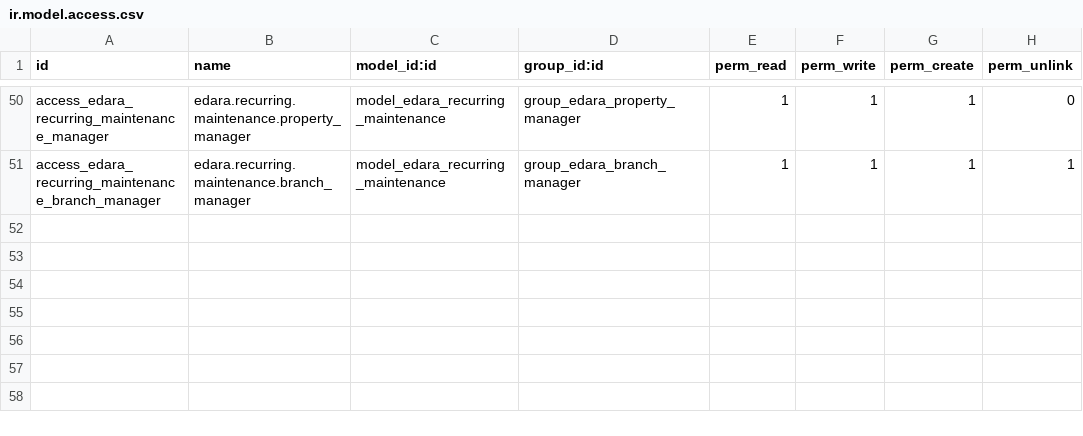
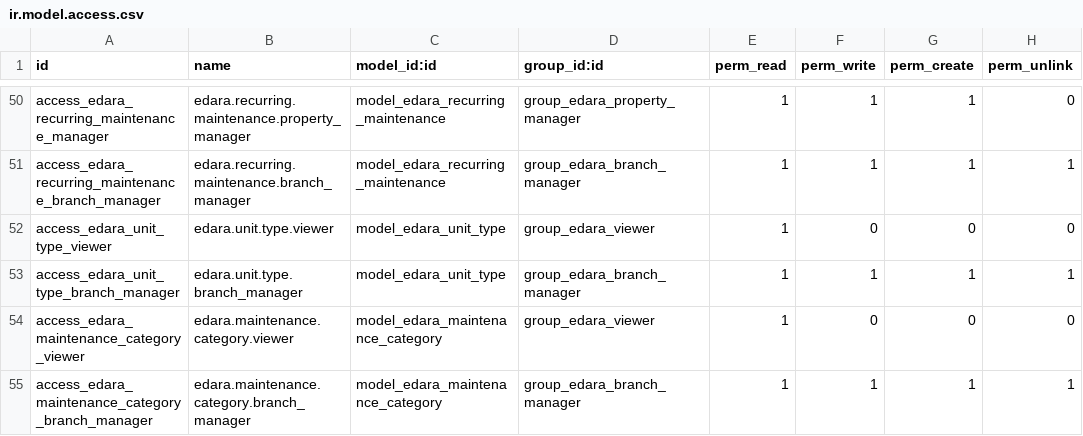
Before and after one commit to Haitham-Nageh/odoo_property_managment, a CSV file: security/ir.model.access.csv, drawn as a sheet; only a part is shown, gaps mark what is left out.

Commit message:
[PRE-FR-4] Add configurable unit types and maintenance categories

```diff
--- a/security/ir.model.access.csv
+++ b/security/ir.model.access.csv
@@ -51 +51,5 @@ access_edara_recurring_maintenance_manager,edara.recurring.maintenance.property_
 access_edara_recurring_maintenance_branch_manager,edara.recurring.maintenance.branch_manager,model_edara_recurring_maintenance,group_edara_branch_manager,1,1,1,1
+access_edara_unit_type_viewer,edara.unit.type.viewer,model_edara_unit_type,group_edara_viewer,1,0,0,0
+access_edara_unit_type_branch_manager,edara.unit.type.branch_manager,model_edara_unit_type,group_edara_branch_manager,1,1,1,1
+access_edara_maintenance_category_viewer,edara.maintenance.category.viewer,model_edara_maintenance_category,group_edara_viewer,1,0,0,0
+access_edara_maintenance_category_branch_manager,edara.maintenance.category.branch_manager,model_edara_maintenance_category,group_edara_branch_manager,1,1,1,1
```
Also changed, not shown: 21 other files.
